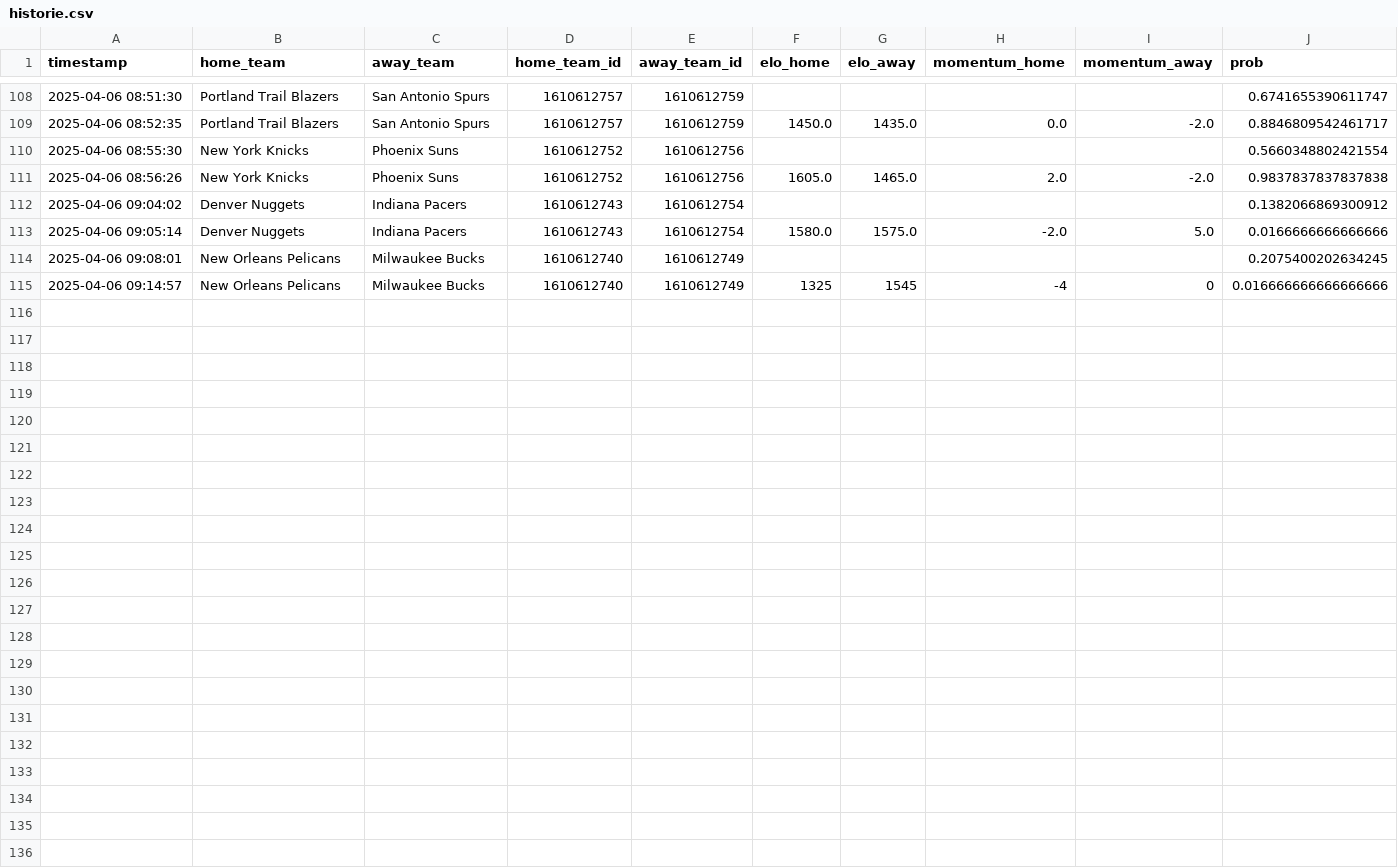
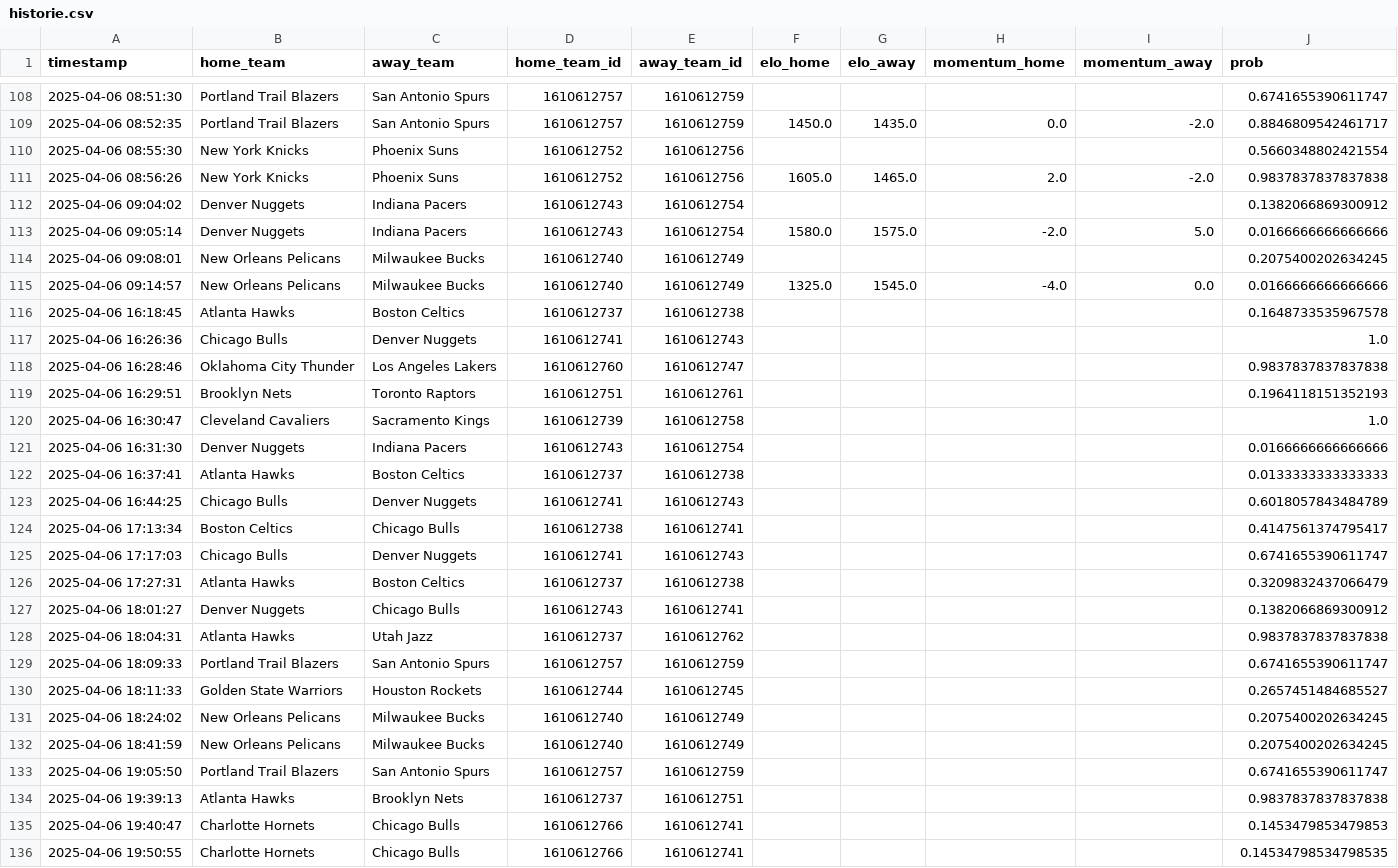
Before and after one commit to JuLeyKa/Chief-Master, a CSV file: Historie/historie.csv, drawn as a sheet; only a part is shown, gaps mark what is left out.

```diff
--- a/Historie/historie.csv
+++ b/Historie/historie.csv
@@ -114,2 +114,23 @@ timestamp,home_team,away_team,home_team_id,away_team_id,elo_home,elo_away,moment
 2025-04-06 09:08:01,New Orleans Pelicans,Milwaukee Bucks,1610612740,1610612749,,,,,0.2075400202634245
-2025-04-06 09:14:57,New Orleans Pelicans,Milwaukee Bucks,1610612740,1610612749,1325,1545,-4,0,0.016666666666666666
+2025-04-06 09:14:57,New Orleans Pelicans,Milwaukee Bucks,1610612740,1610612749,1325.0,1545.0,-4.0,0.0,0.0166666666666666
+2025-04-06 16:18:45,Atlanta Hawks,Boston Celtics,1610612737,1610612738,,,,,0.1648733535967578
+2025-04-06 16:26:36,Chicago Bulls,Denver Nuggets,1610612741,1610612743,,,,,1.0
+2025-04-06 16:28:46,Oklahoma City Thunder,Los Angeles Lakers,1610612760,1610612747,,,,,0.9837837837837838
+2025-04-06 16:29:51,Brooklyn Nets,Toronto Raptors,1610612751,1610612761,,,,,0.1964118151352193
+2025-04-06 16:30:47,Cleveland Cavaliers,Sacramento Kings,1610612739,1610612758,,,,,1.0
+2025-04-06 16:31:30,Denver Nuggets,Indiana Pacers,1610612743,1610612754,,,,,0.0166666666666666
+2025-04-06 16:37:41,Atlanta Hawks,Boston Celtics,1610612737,1610612738,,,,,0.0133333333333333
+2025-04-06 16:44:25,Chicago Bulls,Denver Nuggets,1610612741,1610612743,,,,,0.6018057843484789
+2025-04-06 17:13:34,Boston Celtics,Chicago Bulls,1610612738,1610612741,,,,,0.4147561374795417
+2025-04-06 17:17:03,Chicago Bulls,Denver Nuggets,1610612741,1610612743,,,,,0.6741655390611747
+2025-04-06 17:27:31,Atlanta Hawks,Boston Celtics,1610612737,1610612738,,,,,0.3209832437066479
+2025-04-06 18:01:27,Denver Nuggets,Chicago Bulls,1610612743,1610612741,,,,,0.1382066869300912
+2025-04-06 18:04:31,Atlanta Hawks,Utah Jazz,1610612737,1610612762,,,,,0.9837837837837838
+2025-04-06 18:09:33,Portland Trail Blazers,San Antonio Spurs,1610612757,1610612759,,,,,0.6741655390611747
+2025-04-06 18:11:33,Golden State Warriors,Houston Rockets,1610612744,1610612745,,,,,0.2657451484685527
+2025-04-06 18:24:02,New Orleans Pelicans,Milwaukee Bucks,1610612740,1610612749,,,,,0.2075400202634245
+2025-04-06 18:41:59,New Orleans Pelicans,Milwaukee Bucks,1610612740,1610612749,,,,,0.2075400202634245
+2025-04-06 19:05:50,Portland Trail Blazers,San Antonio Spurs,1610612757,1610612759,,,,,0.6741655390611747
+2025-04-06 19:39:13,Atlanta Hawks,Brooklyn Nets,1610612737,1610612751,,,,,0.9837837837837838
+2025-04-06 19:40:47,Charlotte Hornets,Chicago Bulls,1610612766,1610612741,,,,,0.1453479853479853
+2025-04-06 19:50:55,Charlotte Hornets,Chicago Bulls,1610612766,1610612741,,,,,0.14534798534798535
```
Also changed, not shown: 22 other files.
